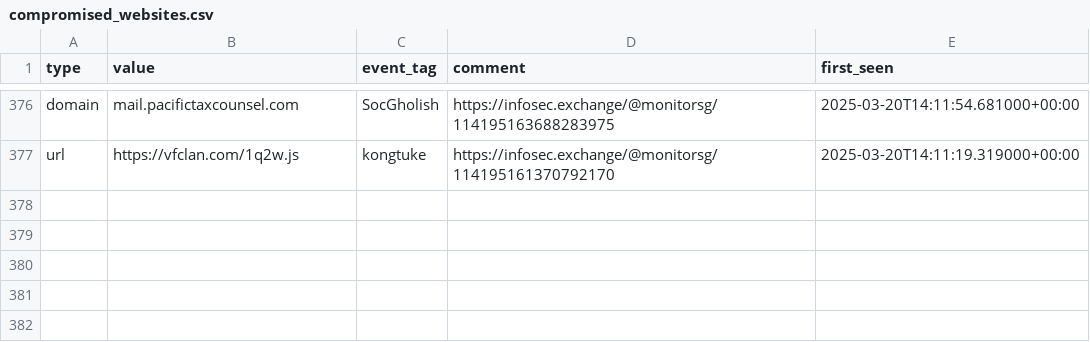
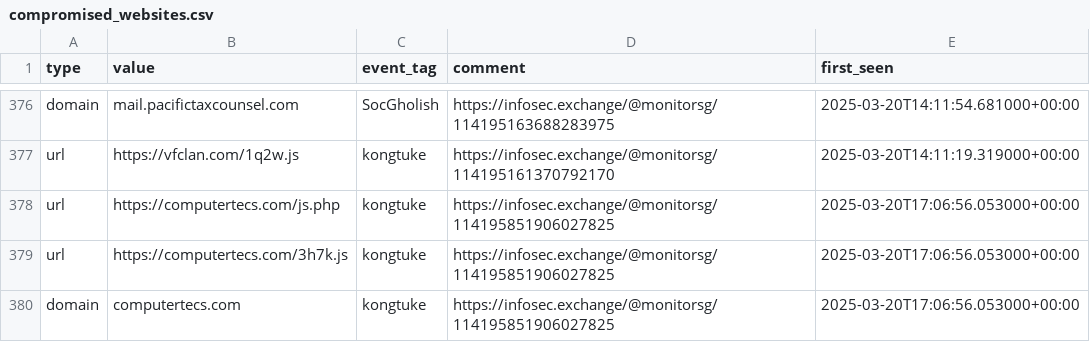
Before and after one commit to Gusty-Dusty/compromised_feeds, a CSV file: 30_days/compromised_websites.csv, drawn as a sheet; only a part is shown, gaps mark what is left out; the diff names each change by its address in the sheet, - before the commit and + after, or states it on an @@ line.

```diff
--- a/30_days/compromised_websites.csv
+++ b/30_days/compromised_websites.csv
+row 378: url | https://computertecs.com/js.php | kongtuke | https://infosec.exchange/@monitorsg/114195851906027825 | 2025-03-20T17:06:56.053000+00:00
+row 379: url | https://computertecs.com/3h7k.js | kongtuke | https://infosec.exchange/@monitorsg/114195851906027825 | 2025-03-20T17:06:56.053000+00:00
+row 380: domain | computertecs.com | kongtuke | https://infosec.exchange/@monitorsg/114195851906027825 | 2025-03-20T17:06:56.053000+00:00
```
Also changed, not shown: 7_days/compromised_websites.csv, 6 other files.
